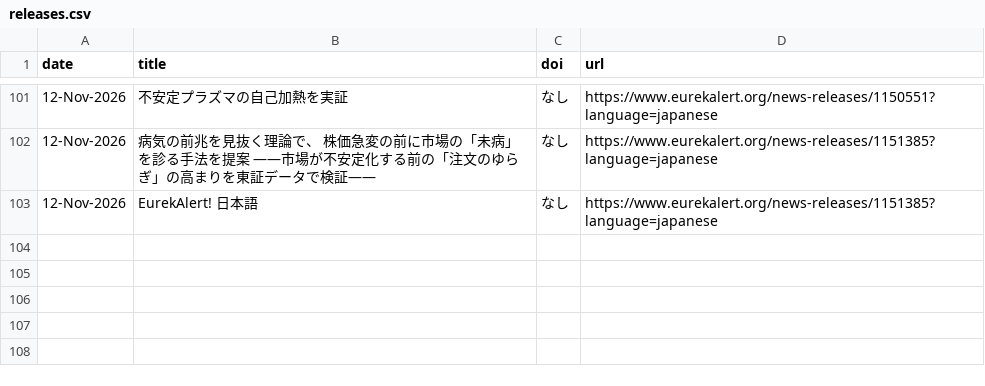
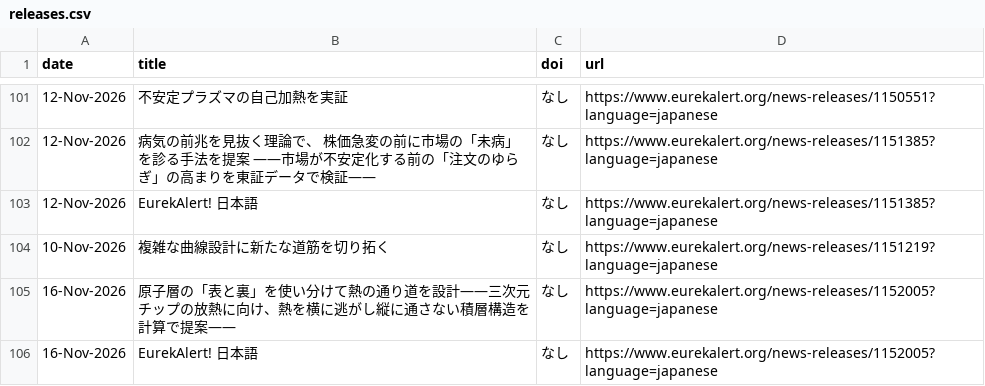
Before and after one commit to k2taro/eulekalert-clawl, a CSV file: releases.csv, drawn as a sheet; only a part is shown, gaps mark what is left out.

```diff
--- a/releases.csv
+++ b/releases.csv
@@ -103 +103,4 @@ date,title,doi,url
 12-Nov-2026,EurekAlert! 日本語,なし,https://www.eurekalert.org/news-releases/1151385?language=japanese
+10-Nov-2026,複雑な曲線設計に新たな道筋を切り拓く,なし,https://www.eurekalert.org/news-releases/1151219?language=japanese
+16-Nov-2026,原子層の「表と裏」を使い分けて熱の通り道を設計――三次元チップの放熱に向け、熱を横に逃がし縦に通さない積層構造を計算で提案――,なし,https://www.eurekalert.org/news-releases/1152005?language=japanese
+16-Nov-2026,EurekAlert! 日本語,なし,https://www.eurekalert.org/news-releases/1152005?language=japanese
```
